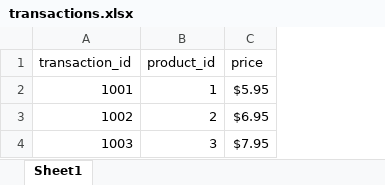
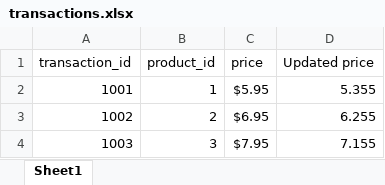
Before and after one commit to bunnyCoder1999/XL-data-manipulation-py-script, an Excel workbook: transactions.xlsx, sheet Sheet1, drawn as a sheet; values as stored, in another font and other column widths than the file's, no borders; the diff names each change by its address in the sheet, - before the commit and + after, or states it on an @@ line.

```diff
--- a/transactions.xlsx (sheet Sheet1)
+++ b/transactions.xlsx (sheet Sheet1)
+column D (Updated price), rows 2-4: 5.355 | 6.255 | 7.155
```
Also changed, not shown: 2 other files.
